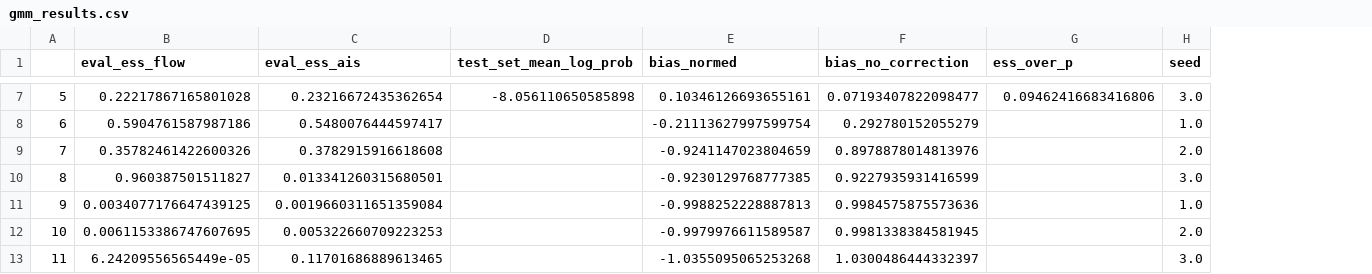
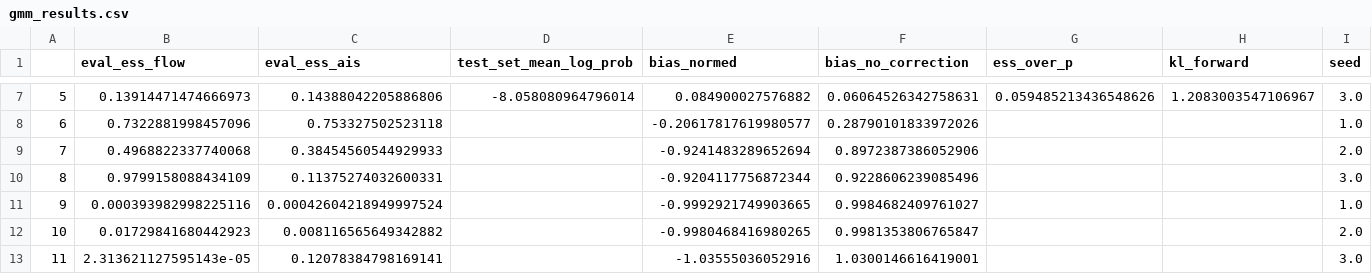
Before and after one commit to fleurdolmans/fab-torch, a CSV file: examples/paper_results/gmm/gmm_results.csv, drawn as a sheet; only a part is shown, gaps mark what is left out; the diff covers the shown part only; the diff names each change by its address in the sheet, - before the commit and + after, or states it on an @@ line.

```diff
--- a/examples/paper_results/gmm/gmm_results.csv
+++ b/examples/paper_results/gmm/gmm_results.csv
+column H (kl_forward), row 7: 1.2083003547106967
-B7 (eval_ess_flow): 0.22217867165801028
+B7 (eval_ess_flow): 0.13914471474666973
-C7 (eval_ess_ais): 0.23216672435362654
+C7 (eval_ess_ais): 0.14388042205886806
-D7 (test_set_mean_log_prob): -8.056110650585898
+D7 (test_set_mean_log_prob): -8.058080964796014
-E7 (bias_normed): 0.10346126693655161
+E7 (bias_normed): 0.084900027576882
-F7 (bias_no_correction): 0.07193407822098477
+F7 (bias_no_correction): 0.06064526342758631
-G7 (ess_over_p): 0.09462416683416806
+G7 (ess_over_p): 0.059485213436548626
-B8 (eval_ess_flow): 0.5904761587987186
+B8 (eval_ess_flow): 0.7322881998457096
-C8 (eval_ess_ais): 0.5480076444597417
+C8 (eval_ess_ais): 0.753327502523118
-E8 (bias_normed): -0.21113627997599754
+E8 (bias_normed): -0.20617817619980577
-F8 (bias_no_correction): 0.292780152055279
+F8 (bias_no_correction): 0.28790101833972026
-B9 (eval_ess_flow): 0.35782461422600326
+B9 (eval_ess_flow): 0.4968822337740068
-C9 (eval_ess_ais): 0.3782915916618608
+C9 (eval_ess_ais): 0.38454560544929933
-E9 (bias_normed): -0.9241147023804659
+E9 (bias_normed): -0.9241483289652694
-F9 (bias_no_correction): 0.8978878014813976
+F9 (bias_no_correction): 0.8972387386052906
-B10 (eval_ess_flow): 0.960387501511827
+B10 (eval_ess_flow): 0.9799158088434109
-C10 (eval_ess_ais): 0.013341260315680501
+C10 (eval_ess_ais): 0.11375274032600331
-E10 (bias_normed): -0.9230129768777385
+E10 (bias_normed): -0.9204117756872344
-F10 (bias_no_correction): 0.9227935931416599
+F10 (bias_no_correction): 0.9228606239085496
-B11 (eval_ess_flow): 0.0034077176647439125
+B11 (eval_ess_flow): 0.000393982998225116
-C11 (eval_ess_ais): 0.0019660311651359084
+C11 (eval_ess_ais): 0.00042604218949997524
-E11 (bias_normed): -0.9988252228887813
+E11 (bias_normed): -0.9992921749903665
-F11 (bias_no_correction): 0.9984575875573636
+F11 (bias_no_correction): 0.9984682409761027
-B12 (eval_ess_flow): 0.0061153386747607695
+B12 (eval_ess_flow): 0.01729841680442923
-C12 (eval_ess_ais): 0.005322660709223253
+C12 (eval_ess_ais): 0.008116565649342882
-E12 (bias_normed): -0.9979976611589587
+E12 (bias_normed): -0.9980468416980265
-F12 (bias_no_correction): 0.9981338384581945
+F12 (bias_no_correction): 0.9981353806765847
-B13 (eval_ess_flow): 6.24209556565449e-05
+B13 (eval_ess_flow): 2.313621127595143e-05
-C13 (eval_ess_ais): 0.11701686889613465
+C13 (eval_ess_ais): 0.12078384798169141
-E13 (bias_normed): -1.0355095065253268
+E13 (bias_normed): -1.03555036052916
-F13 (bias_no_correction): 1.0300486444332397
+F13 (bias_no_correction): 1.0300146616419001
```
Also changed, not shown: 57 edited cells elsewhere in this file, examples/paper_results/gmm/gmm_results_expectation.csv, 16 other files.
